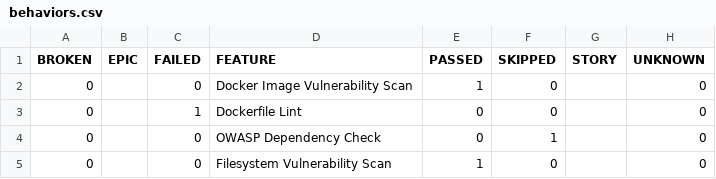
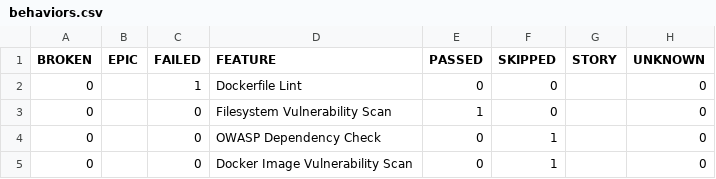
Before and after one commit to Godfrey22152/MICROSERVICE-PDF-LABS, a CSV file: 80/data/behaviors.csv, drawn as a sheet.

```diff
--- a/80/data/behaviors.csv
+++ b/80/data/behaviors.csv
@@ -1,5 +1,5 @@
 "BROKEN","EPIC","FAILED","FEATURE","PASSED","SKIPPED","STORY","UNKNOWN"
-"0","","0","Docker Image Vulnerability Scan","1","0","","0"
 "0","","1","Dockerfile Lint","0","0","","0"
+"0","","0","Filesystem Vulnerability Scan","1","0","","0"
 "0","","0","OWASP Dependency Check","0","1","","0"
-"0","","0","Filesystem Vulnerability Scan","1","0","","0"
+"0","","0","Docker Image Vulnerability Scan","0","1","","0"
```
Also changed, not shown: 80/data/suites.csv, 30 other files.
